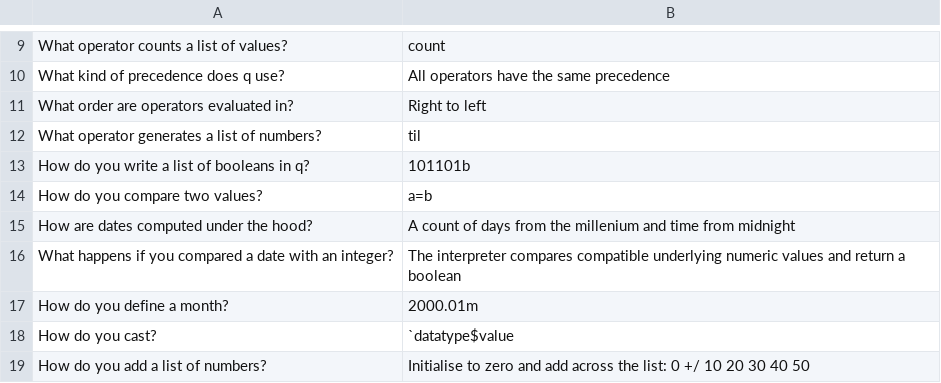
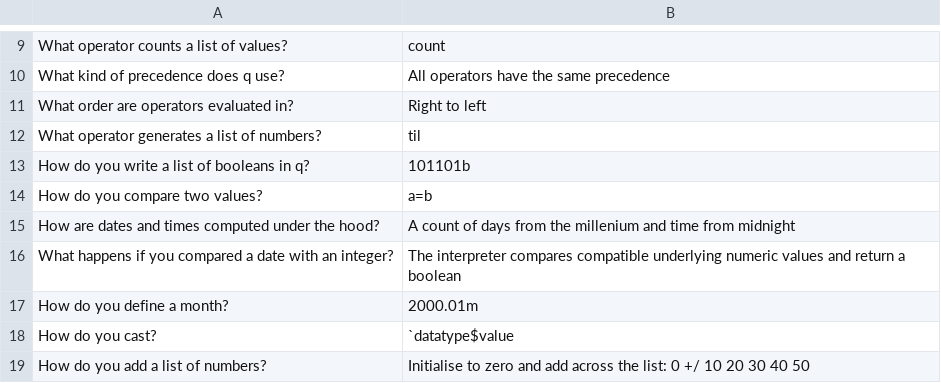
Before and after one commit to mchbrn/flashcards, a TSV file: data/kdb.tsv, drawn as a sheet; only a part is shown, gaps mark what is left out; the diff covers the shown part only.

```diff
--- a/data/kdb.tsv
+++ b/data/kdb.tsv
@@ -14,3 +14,3 @@ How do you write a list of booleans in q?	101101b
 How do you compare two values?	a=b
-How are dates computed under the hood?	A count of days from the millenium and time from midnight
+How are dates and times computed under the hood?	A count of days from the millenium and time from midnight
 What happens if you compared a date with an integer?	The interpreter compares compatible underlying numeric values and return a boolean
```
Also changed, not shown: 23 added rows and 2 edited cells elsewhere in this file.
